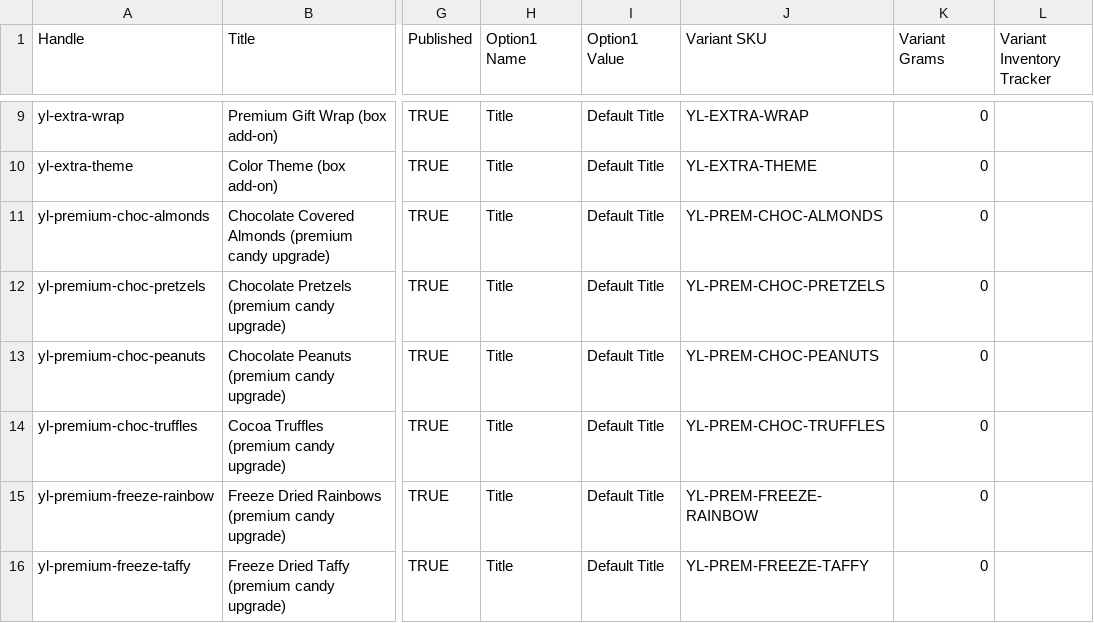
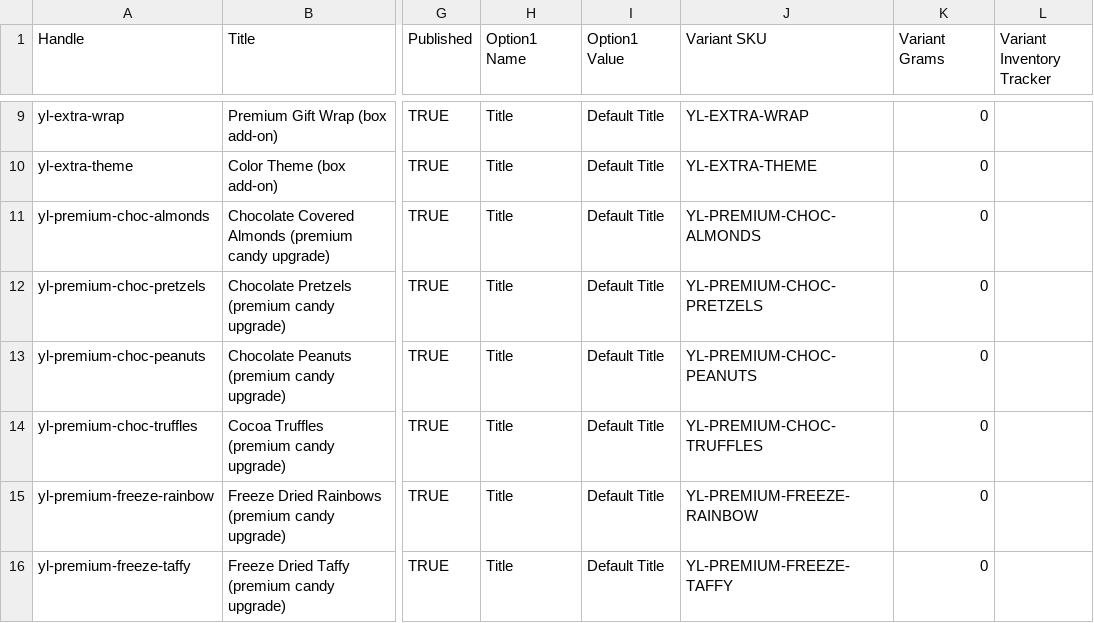
Before and after one commit to ivbots9-cmyk/Yummy, a CSV file: shopify/products.csv, drawn as a sheet; only a part is shown, gaps mark what is left out; the diff names each change by its address in the sheet, - before the commit and + after, or states it on an @@ line.

```diff
--- a/shopify/products.csv
+++ b/shopify/products.csv
-J11 (Variant SKU): YL-PREM-CHOC-ALMONDS
+J11 (Variant SKU): YL-PREMIUM-CHOC-ALMONDS
-J12 (Variant SKU): YL-PREM-CHOC-PRETZELS
+J12 (Variant SKU): YL-PREMIUM-CHOC-PRETZELS
-J13 (Variant SKU): YL-PREM-CHOC-PEANUTS
+J13 (Variant SKU): YL-PREMIUM-CHOC-PEANUTS
-J14 (Variant SKU): YL-PREM-CHOC-TRUFFLES
+J14 (Variant SKU): YL-PREMIUM-CHOC-TRUFFLES
-J15 (Variant SKU): YL-PREM-FREEZE-RAINBOW
+J15 (Variant SKU): YL-PREMIUM-FREEZE-RAINBOW
-J16 (Variant SKU): YL-PREM-FREEZE-TAFFY
+J16 (Variant SKU): YL-PREMIUM-FREEZE-TAFFY
```
Also changed, not shown: 5 other files.
